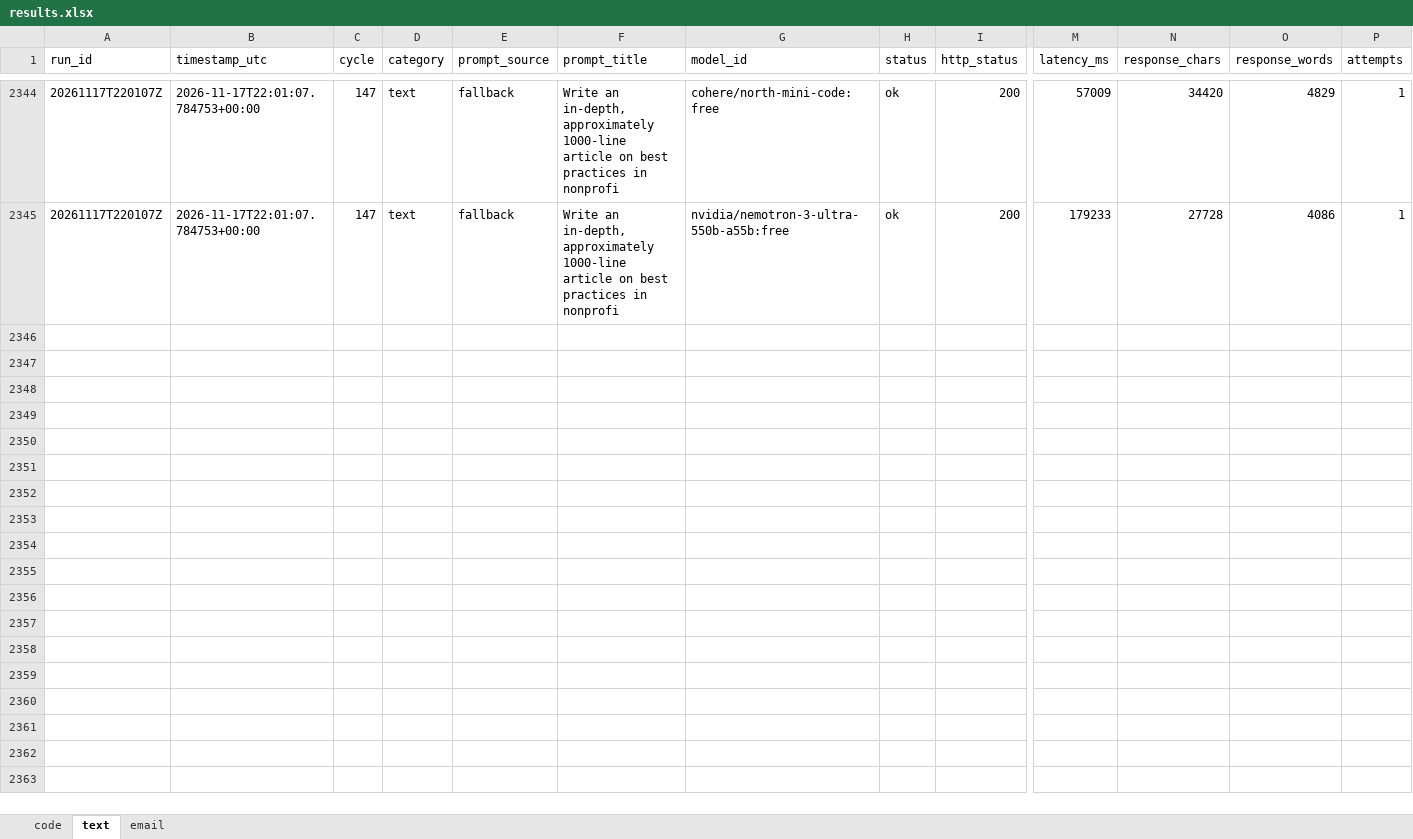
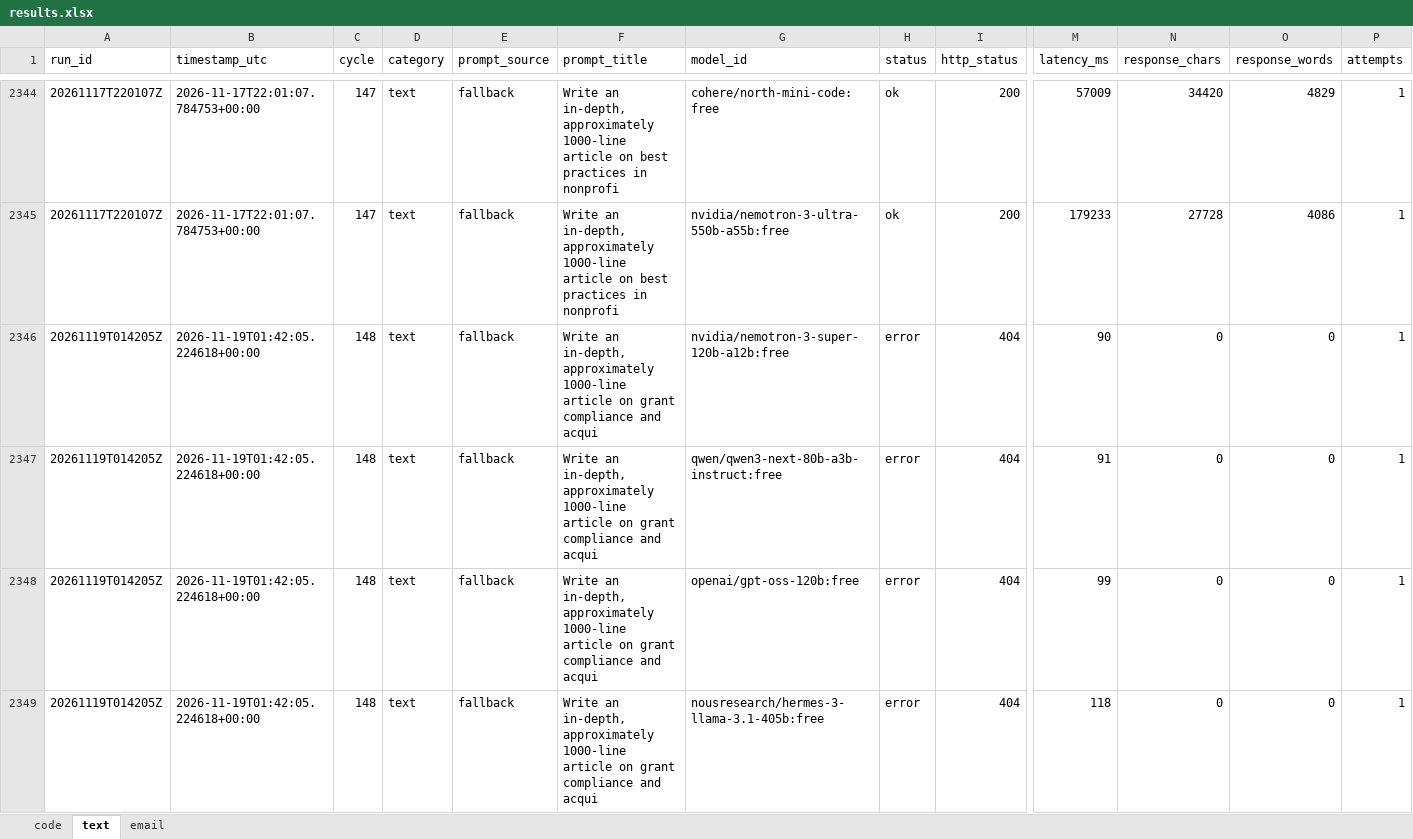
Before and after one commit to upendrasabnis/model-bench, an Excel workbook: results.xlsx, sheet text, drawn as a sheet; only a part is shown, gaps mark what is left out; values as stored, in another font and other column widths than the file's, no borders; rows hold the shown columns only; the diff covers the shown part only; the diff names each change by its address in the sheet, - before the commit and + after, or states it on an @@ line.

```diff
--- a/results.xlsx (sheet text)
+++ b/results.xlsx (sheet text)
+row 2346: 20261119T014205Z | 2026-11-19T01:42:05.224618+00:00 | 148 | text | fallback | Write an in-depth, approximately 1000-line article on grant compliance and acqui | nvidia/nemotron-3-super-120b-a12b:free | error | 404 | 90 | 0 | 0 | 1
+row 2347: 20261119T014205Z | 2026-11-19T01:42:05.224618+00:00 | 148 | text | fallback | Write an in-depth, approximately 1000-line article on grant compliance and acqui | qwen/qwen3-next-80b-a3b-instruct:free | error | 404 | 91 | 0 | 0 | 1
+row 2348: 20261119T014205Z | 2026-11-19T01:42:05.224618+00:00 | 148 | text | fallback | Write an in-depth, approximately 1000-line article on grant compliance and acqui | openai/gpt-oss-120b:free | error | 404 | 99 | 0 | 0 | 1
+row 2349: 20261119T014205Z | 2026-11-19T01:42:05.224618+00:00 | 148 | text | fallback | Write an in-depth, approximately 1000-line article on grant compliance and acqui | nousresearch/hermes-3-llama-3.1-405b:free | error | 404 | 118 | 0 | 0 | 1
```
Also changed, not shown: 12 added rows elsewhere in this sheet, sheet code, sheet email, 10 other files.
